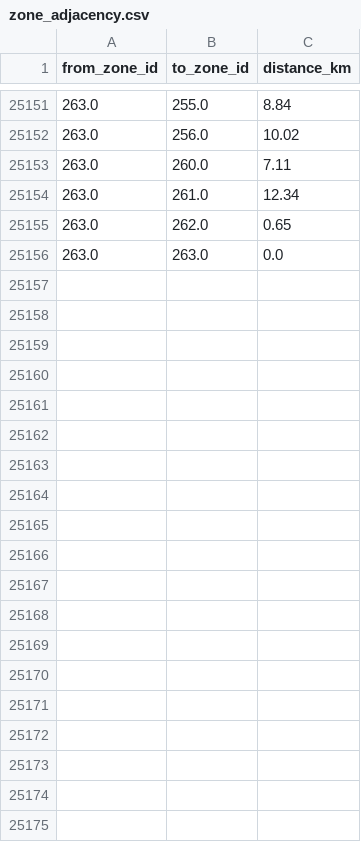
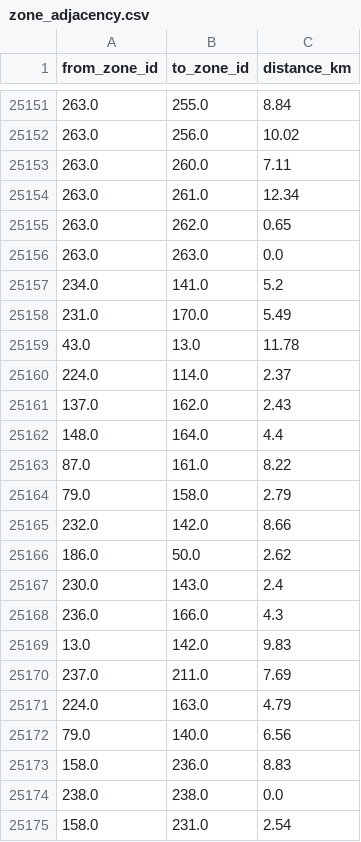
Before and after one commit to brpuneet898/BA_colab_bench_tasks, a CSV file: dynamic_taxi_repositioning/environment/data/zone_adjacency.csv, drawn as a sheet; only a part is shown, gaps mark what is left out; the diff covers the shown part only.

Commit message:
updated dynamic taxi repositioning - v12

```diff
--- a/dynamic_taxi_repositioning/environment/data/zone_adjacency.csv
+++ b/dynamic_taxi_repositioning/environment/data/zone_adjacency.csv
@@ -25156 +25156,20 @@ from_zone_id,to_zone_id,distance_km
 263.0,263.0,0.0
+234.0,141.0,5.2
+231.0,170.0,5.49
+43.0,13.0,11.78
+224.0,114.0,2.37
+137.0,162.0,2.43
+148.0,164.0,4.4
+87.0,161.0,8.22
+79.0,158.0,2.79
+232.0,142.0,8.66
+186.0,50.0,2.62
+230.0,143.0,2.4
+236.0,166.0,4.3
+13.0,142.0,9.83
+237.0,211.0,7.69
+224.0,163.0,4.79
+79.0,140.0,6.56
+158.0,236.0,8.83
+238.0,238.0,0.0
+158.0,231.0,2.54
```
Also changed, not shown: 29 added rows elsewhere in this file, 3 other files.
